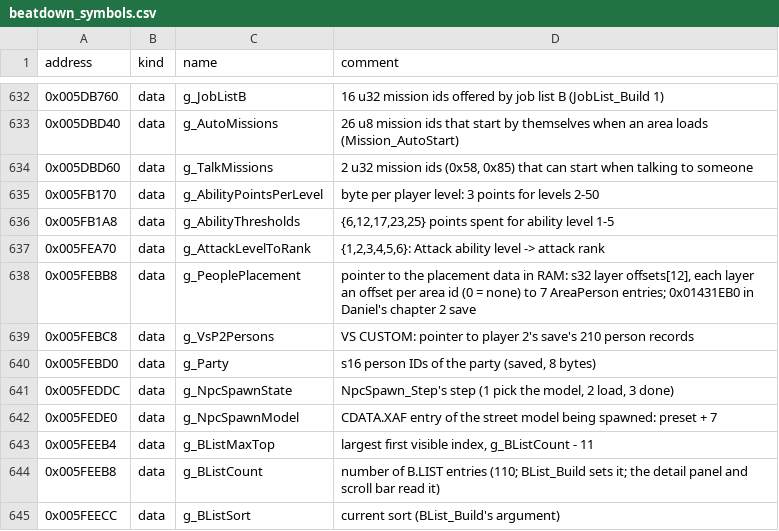
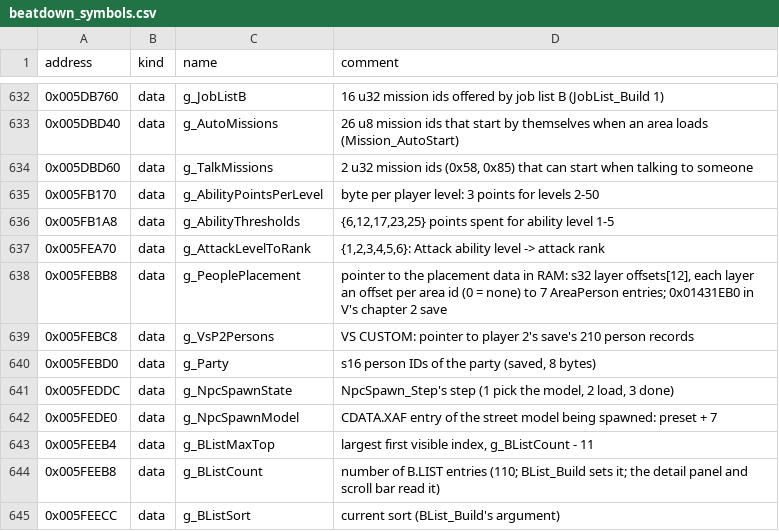
Before and after one commit to vm8127/beatdown-modkit, a CSV file: symbols/beatdown_symbols.csv, drawn as a sheet; only a part is shown, gaps mark what is left out.

```diff
--- a/symbols/beatdown_symbols.csv
+++ b/symbols/beatdown_symbols.csv
@@ -637,3 +637,3 @@ address,kind,name,comment
 0x005FEA70,data,g_AttackLevelToRank,"{1,2,3,4,5,6}: Attack ability level -> attack rank"
-0x005FEBB8,data,g_PeoplePlacement,"pointer to the placement data in RAM: s32 layer offsets[12], each layer an offset per area id (0 = none) to 7 AreaPerson entries; 0x01431EB0 in Daniel's chapter 2 save"
+0x005FEBB8,data,g_PeoplePlacement,"pointer to the placement data in RAM: s32 layer offsets[12], each layer an offset per area id (0 = none) to 7 AreaPerson entries; 0x01431EB0 in V's chapter 2 save"
 0x005FEBC8,data,g_VsP2Persons,"VS CUSTOM: pointer to player 2's save's 210 person records"
```
Also changed, not shown: symbols/symbols.tsv, 20 other files.
